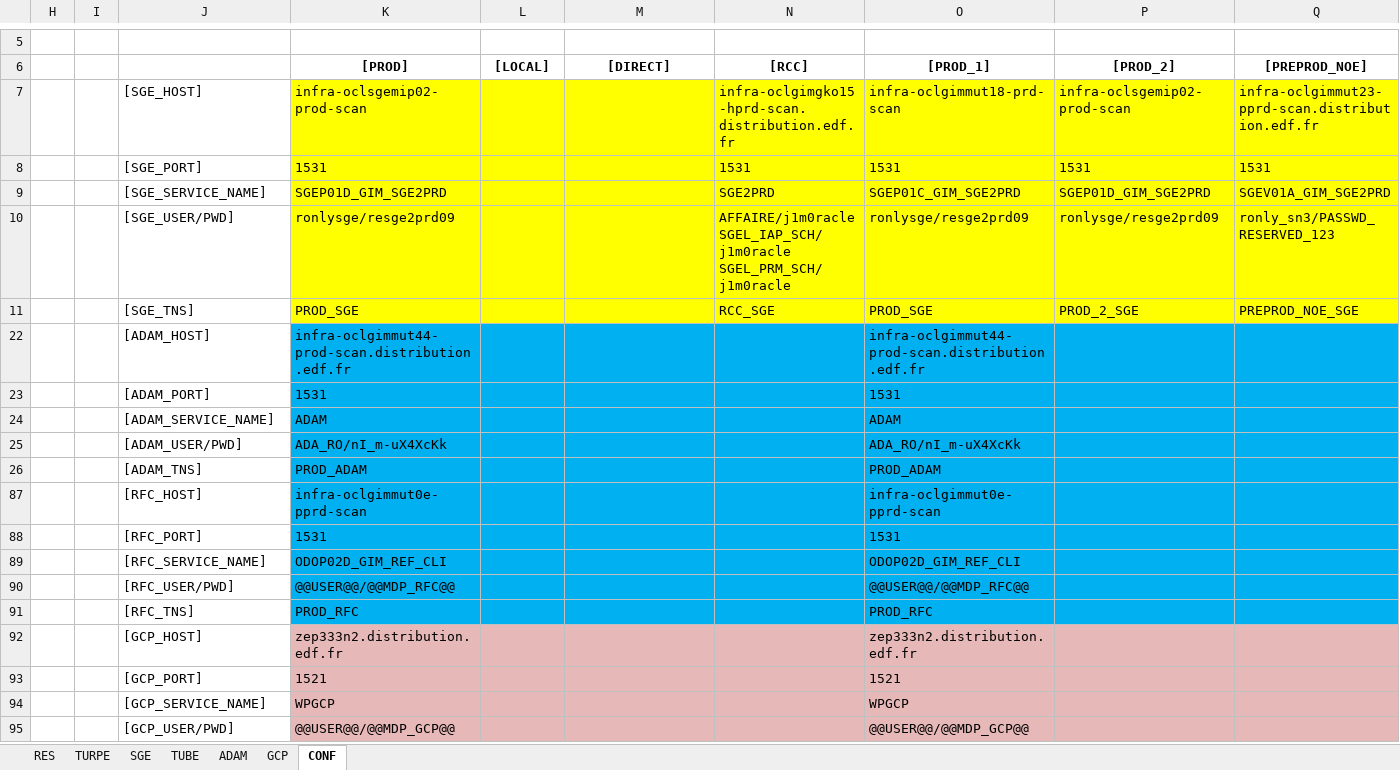
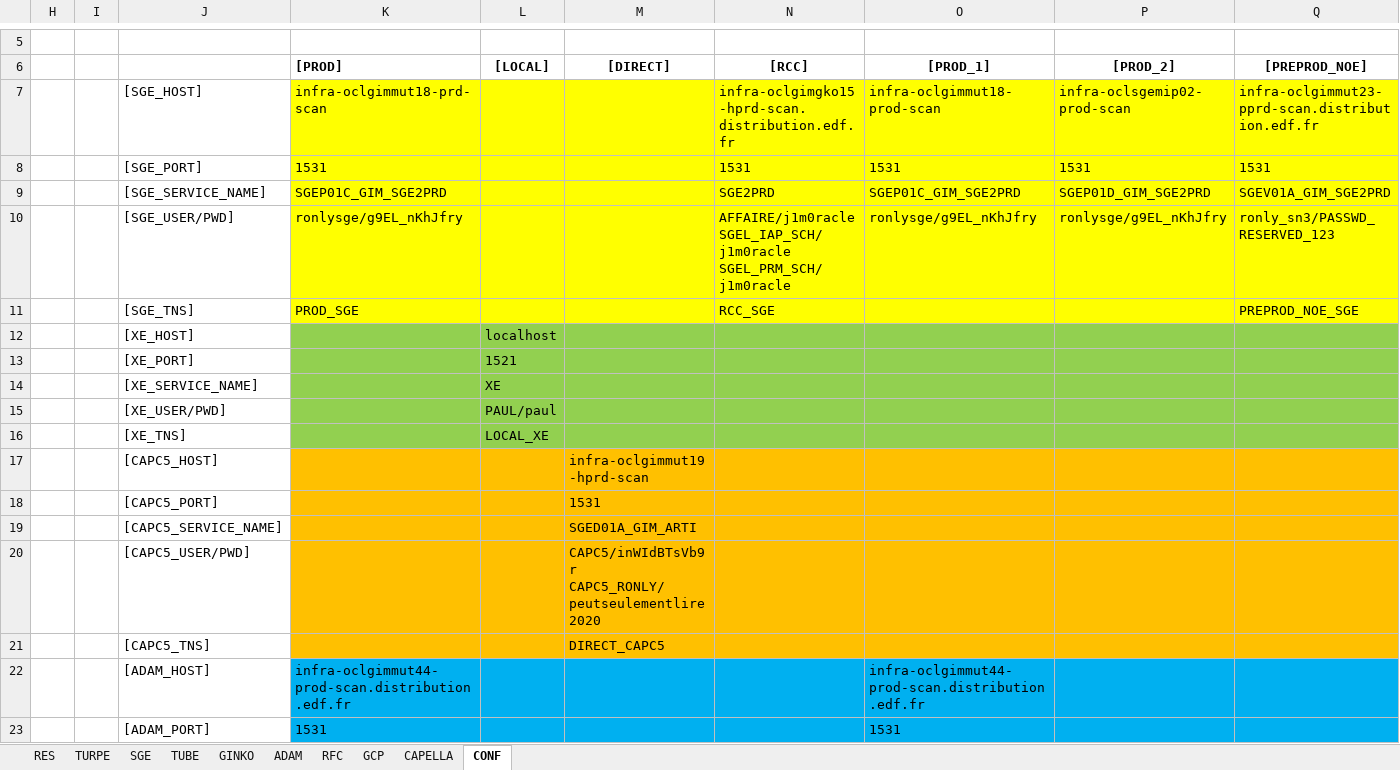
Before and after one commit to paularnaud2/CAPC5, an Excel workbook: Excel/queryHelper/queryHelper.xlsm, sheet CONF, drawn as a sheet; only a part is shown, gaps mark what is left out; the shorter side is filled out with more unchanged rows; values as stored, in another font and other column widths than the file's, no borders; charts and pictures not drawn; rows hold the shown columns only; ↵ is a line break in a cell; the diff covers the shown part only; the diff names each change by its address in the sheet, - before the commit and + after, or states it on an @@ line.

```diff
--- a/Excel/queryHelper/queryHelper.xlsm (sheet CONF)
+++ b/Excel/queryHelper/queryHelper.xlsm (sheet CONF)
@@ sheet tab unhidden: GINKO @@
@@ sheet tab unhidden: RFC @@
@@ sheet tab unhidden: CAPELLA @@
-K6 alignment: center
+K6 alignment: left
-K7 ([PROD]): infra-oclsgemip02-prod-scan
+K7 ([PROD]): infra-oclgimmut18-prd-scan
-O7 ([PROD_1]): infra-oclgimmut18-prd-scan
+O7 ([PROD_1]): infra-oclgimmut18-prod-scan
-K9 ([PROD]): SGEP01D_GIM_SGE2PRD
+K9 ([PROD]): SGEP01C_GIM_SGE2PRD
-K10 ([PROD]): ronlysge/resge2prd09
+K10 ([PROD]): ronlysge/g9EL_nKhJfry
-O10 ([PROD_1]): ronlysge/resge2prd09
+O10 ([PROD_1]): ronlysge/g9EL_nKhJfry
-P10 ([PROD_2]): ronlysge/resge2prd09
+P10 ([PROD_2]): ronlysge/g9EL_nKhJfry
-O11 ([PROD_1]): PROD_SGE
+O11 ([PROD_1]): (empty)
-P11 ([PROD_2]): PROD_2_SGE
+P11 ([PROD_2]): (empty)
@@ row 12 unhidden:  |  | [XE_HOST] |  | localhost @@
@@ row 13 unhidden:  |  | [XE_PORT] |  | 1521 @@
@@ row 14 unhidden:  |  | [XE_SERVICE_NAME] |  | XE @@
+row 15:  |  | [XE_USER/PWD] |  | PAUL/paul
@@ row 16 unhidden:  |  | [XE_TNS] |  | LOCAL_XE @@
@@ row 17 unhidden:  |  | [CAPC5_HOST] |  |  | infra-oclgimmut19-hprd-scan @@
@@ row 18 unhidden:  |  | [CAPC5_PORT] |  |  | 1531 @@
@@ row 19 unhidden:  |  | [CAPC5_SERVICE_NAME] |  |  | SGED01A_GIM_ARTI @@
@@ row 20 unhidden:  |  | [CAPC5_USER/PWD] |  |  | CAPC5/inWIdBTsVb9r ↵ CAPC5_RONLY/peutseulementlire2020 @@
@@ row 21 unhidden:  |  | [CAPC5_TNS] |  |  | DIRECT_CAPC5 @@
```
Also changed, not shown: 16 added rows and 44 hidden or unhidden rows elsewhere in this sheet, sheet SGE, sheet RES, hidden cells, charts or pictures, 18 other files.
